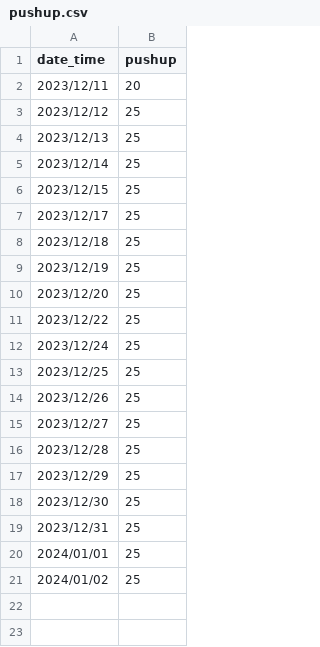
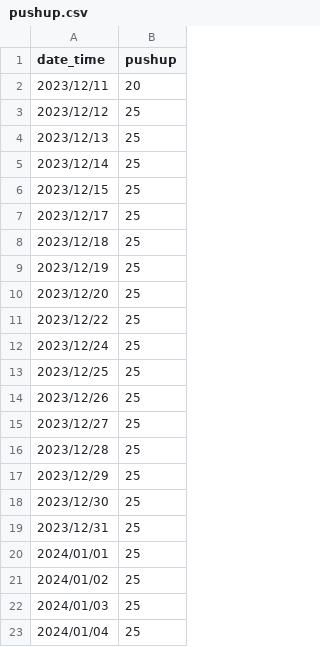
Before and after one commit to LaurenceCheng/pushups-records, a CSV file: pushup.csv, drawn as a sheet; the diff names each change by its address in the sheet, - before the commit and + after, or states it on an @@ line.

Commit message:
Add the data of 2024/01/03 and 2024/01/04

```diff
--- a/pushup.csv
+++ b/pushup.csv
+row 22: 2024/01/03 | 25
+row 23: 2024/01/04 | 25
```
